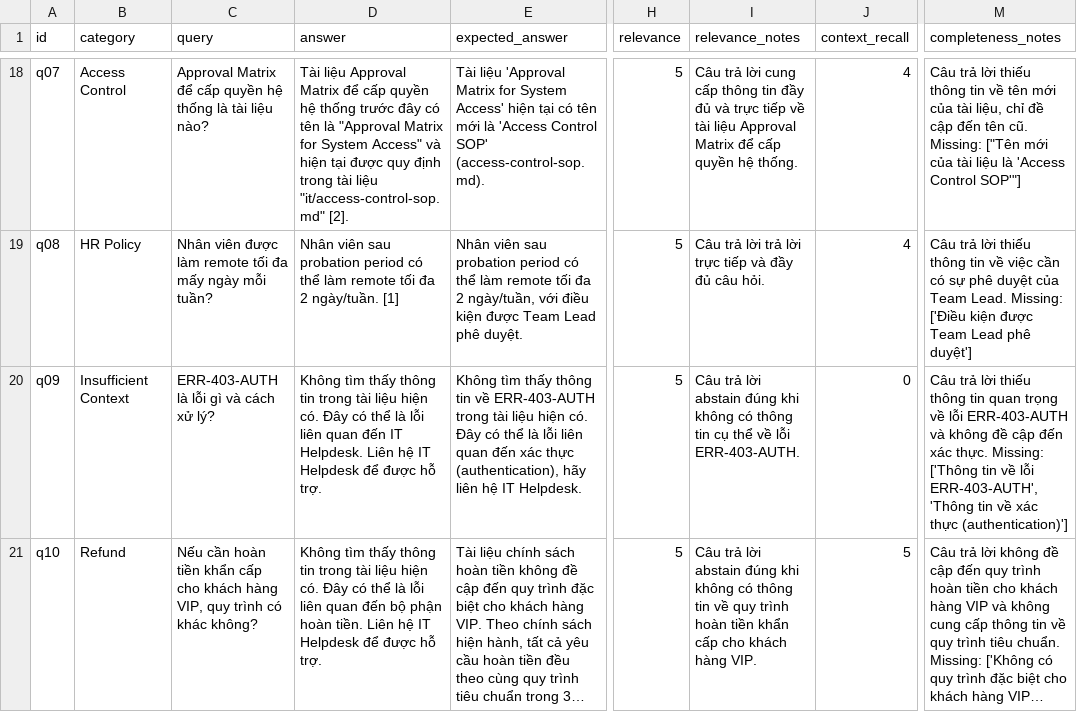
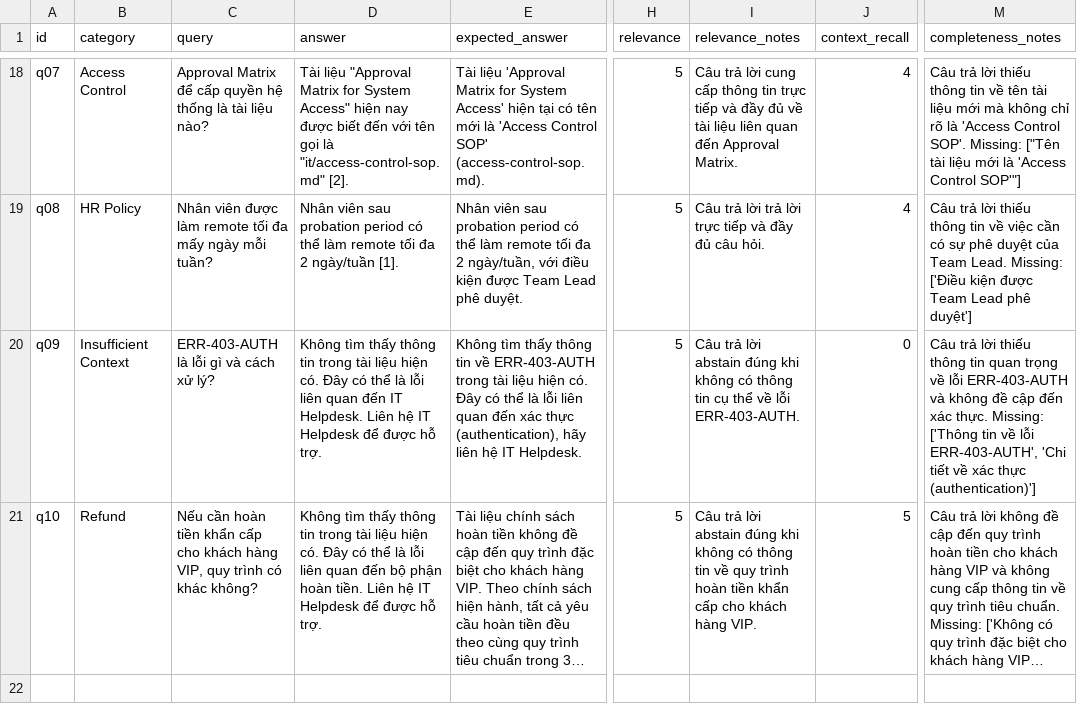
Before and after one commit to VinUni-AI20k/Lecture-Day-08-09-10, a CSV file: day08/lab/results/ab_comparison.csv, drawn as a sheet; only a part is shown, gaps mark what is left out; long unchanged cells end in …; the diff covers the shown part only; the diff names each change by its address in the sheet, - before the commit and + after, or states it on an @@ line.

```diff
--- a/day08/lab/results/ab_comparison.csv
+++ b/day08/lab/results/ab_comparison.csv
-D18 (answer): Tài liệu Approval Matrix để cấp quyền hệ thống trước đây có tên là "Approval Matrix for System Access" và hiện tại được quy định trong tài liệu "it/access-control-sop.md" [2].
+D18 (answer): Tài liệu "Approval Matrix for System Access" hiện nay được biết đến với tên gọi là "it/access-control-sop.md" [2].
-I18 (relevance_notes): …thông tin đầy đủ và trực tiếp về tài liệu Approval Matrix để cấp quyền hệ thống.
+I18 (relevance_notes): …thông tin trực tiếp và đầy đủ về tài liệu liên quan đến Approval Matrix.
-M18 (completeness_notes): …về tên mới của tài liệu, chỉ đề cập đến tên cũ. Missing: ["Tên mới của tài liệu là 'Access…
+M18 (completeness_notes): …về tên tài liệu mới mà không chỉ rõ là 'Access Control SOP'. Missing: ["Tên tài liệu mới là 'Access…
-D19 (answer): …đa 2 ngày/tuần. [1]
+D19 (answer): …đa 2 ngày/tuần [1].
-M20 (completeness_notes): …lỗi ERR-403-AUTH', 'Thông tin về xác…
+M20 (completeness_notes): …lỗi ERR-403-AUTH', 'Chi tiết về xác…
```
Also changed, not shown: 30 edited cells elsewhere in this file, 3 other files.
